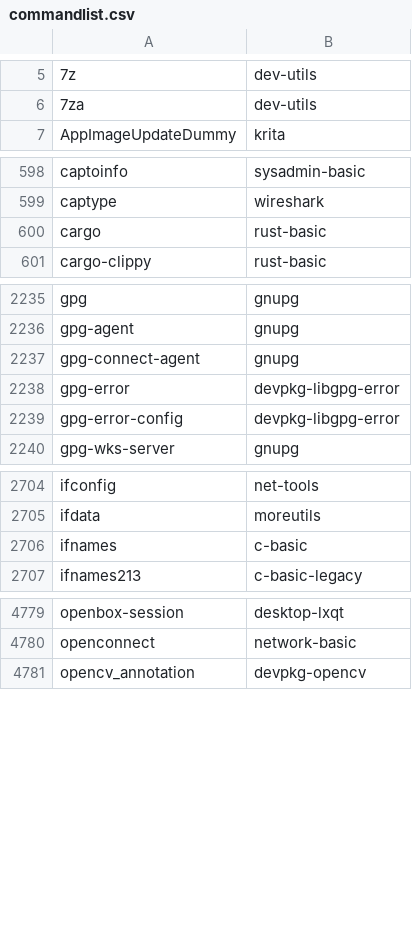
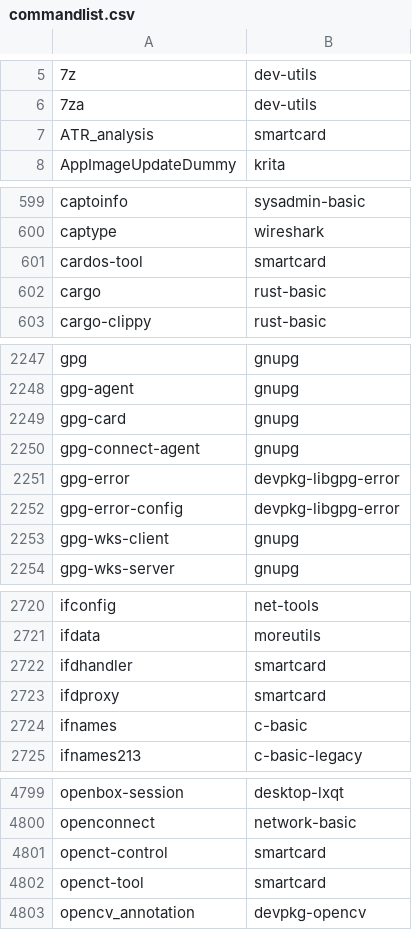
Before and after one commit to clearlinux-pkgs/cnf, a CSV file: commandlist.csv, drawn as a sheet; only a part is shown, gaps mark what is left out; the diff covers the shown part only.

```diff
--- a/commandlist.csv
+++ b/commandlist.csv
@@ -6,2 +6,3 @@
 7za	dev-utils
+ATR_analysis	smartcard
 AppImageUpdateDummy	krita
@@ -599,2 +600,3 @@ captoinfo	sysadmin-basic
 captype	wireshark
+cardos-tool	smartcard
 cargo	rust-basic
@@ -2236,2 +2248,3 @@ gpg	gnupg
 gpg-agent	gnupg
+gpg-card	gnupg
 gpg-connect-agent	gnupg
@@ -2239,2 +2252,3 @@ gpg-error	devpkg-libgpg-error
 gpg-error-config	devpkg-libgpg-error
+gpg-wks-client	gnupg
 gpg-wks-server	gnupg
@@ -2705,2 +2721,4 @@ ifconfig	net-tools
 ifdata	moreutils
+ifdhandler	smartcard
+ifdproxy	smartcard
 ifnames	c-basic
@@ -4780,2 +4800,4 @@ openbox-session	desktop-lxqt
 openconnect	network-basic
+openct-control	smartcard
+openct-tool	smartcard
 opencv_annotation	devpkg-opencv
```
Also changed, not shown: 29 added rows elsewhere in this file, 2 other files.
